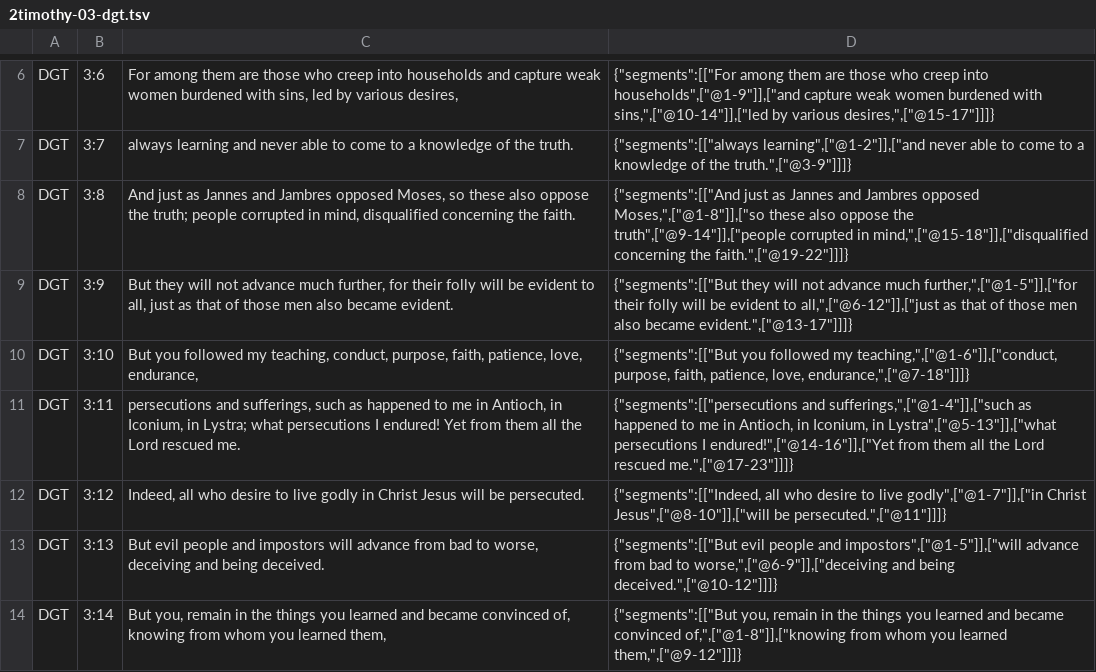
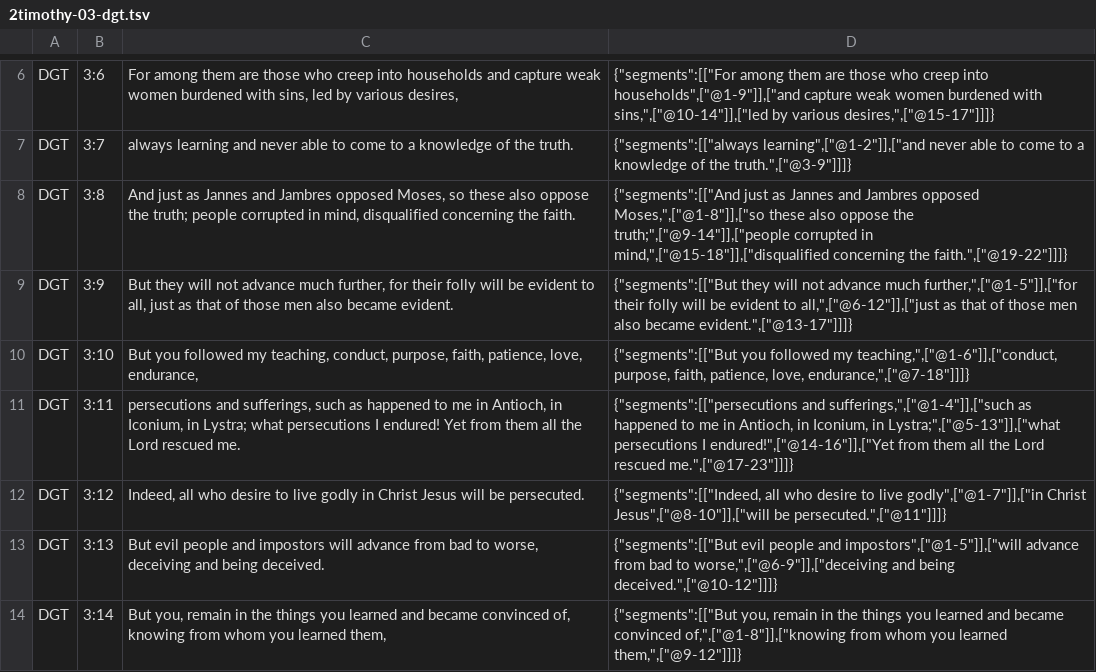
Before and after one commit to darethehair/DGTBible, a TSV file: data/authoring/2timothy-03-dgt.tsv, drawn as a sheet; only a part is shown, gaps mark what is left out.

Commit message:
Fix Timothy segment token reconstruction

```diff
--- a/data/authoring/2timothy-03-dgt.tsv
+++ b/data/authoring/2timothy-03-dgt.tsv
@@ -7,6 +7,6 @@ DGT	3:6	For among them are those who creep into households and capture weak wome
 DGT	3:7	always learning and never able to come to a knowledge of the truth.	{"segments":[["always learning",["@1-2"]],["and never able to come to a knowledge of the truth.",["@3-9"]]]}
-DGT	3:8	And just as Jannes and Jambres opposed Moses, so these also oppose the truth; people corrupted in mind, disqualified concerning the faith.	{"segments":[["And just as Jannes and Jambres opposed Moses,",["@1-8"]],["so these also oppose the truth",["@9-14"]],["people corrupted in mind,",["@15-18"]],["disqualified concerning the faith.",["@19-22"]]]}
+DGT	3:8	And just as Jannes and Jambres opposed Moses, so these also oppose the truth; people corrupted in mind, disqualified concerning the faith.	{"segments":[["And just as Jannes and Jambres opposed Moses,",["@1-8"]],["so these also oppose the truth;",["@9-14"]],["people corrupted in mind,",["@15-18"]],["disqualified concerning the faith.",["@19-22"]]]}
 DGT	3:9	But they will not advance much further, for their folly will be evident to all, just as that of those men also became evident.	{"segments":[["But they will not advance much further,",["@1-5"]],["for their folly will be evident to all,",["@6-12"]],["just as that of those men also became evident.",["@13-17"]]]}
 DGT	3:10	But you followed my teaching, conduct, purpose, faith, patience, love, endurance,	{"segments":[["But you followed my teaching,",["@1-6"]],["conduct, purpose, faith, patience, love, endurance,",["@7-18"]]]}
-DGT	3:11	persecutions and sufferings, such as happened to me in Antioch, in Iconium, in Lystra; what persecutions I endured! Yet from them all the Lord rescued me.	{"segments":[["persecutions and sufferings,",["@1-4"]],["such as happened to me in Antioch, in Iconium, in Lystra",["@5-13"]],["what persecutions I endured!",["@14-16"]],["Yet from them all the Lord rescued me.",["@17-23"]]]}
+DGT	3:11	persecutions and sufferings, such as happened to me in Antioch, in Iconium, in Lystra; what persecutions I endured! Yet from them all the Lord rescued me.	{"segments":[["persecutions and sufferings,",["@1-4"]],["such as happened to me in Antioch, in Iconium, in Lystra;",["@5-13"]],["what persecutions I endured!",["@14-16"]],["Yet from them all the Lord rescued me.",["@17-23"]]]}
 DGT	3:12	Indeed, all who desire to live godly in Christ Jesus will be persecuted.	{"segments":[["Indeed, all who desire to live godly",["@1-7"]],["in Christ Jesus",["@8-10"]],["will be persecuted.",["@11"]]]}
```
